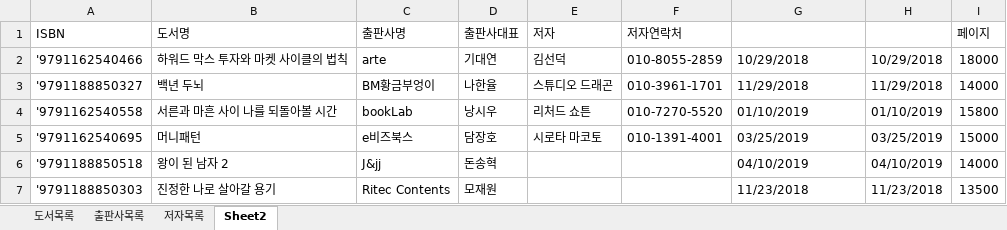
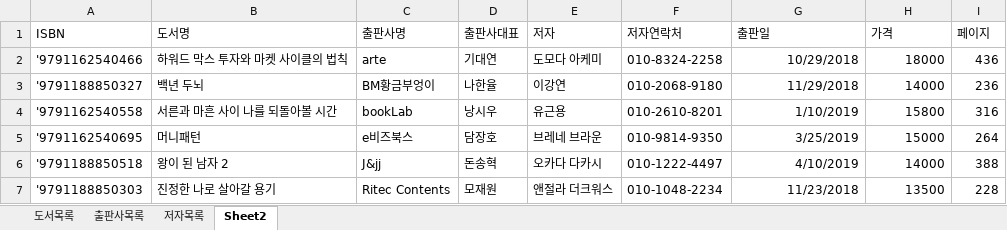
Before and after one commit to hooninfinity/Biz_403_2021_04_DBMS, an Excel workbook: 도서대여 프로젝트/샘플-도서정보(2021-04-29).xlsx, sheet Sheet2, drawn as a sheet; only a part is shown; values as stored, in another font and other column widths than the file's, no borders; the diff covers the shown part only; the diff names each change by its address in the sheet, - before the commit and + after, or states it on an @@ line.

```diff
--- a/도서대여 프로젝트/샘플-도서정보(2021-04-29).xlsx (sheet Sheet2)
+++ b/도서대여 프로젝트/샘플-도서정보(2021-04-29).xlsx (sheet Sheet2)
-G1: (empty)
+G1: 출판일
-H1: (empty)
+H1: 가격
-E2 (저자): 김선덕
+E2 (저자): 도모다 아케미
-F2 (저자연락처): 010-8055-2859
+F2 (저자연락처): 010-8324-2258
-G2:G3 alignment: left
+G2:G3 alignment: right
-H2 (가격): 10/29/2018
+H2 (가격): 18000
-I2 (페이지): 18000
+I2 (페이지): 436
-E3 (저자): 스튜디오 드래곤
+E3 (저자): 이강연
-F3 (저자연락처): 010-3961-1701
+F3 (저자연락처): 010-2068-9180
-H3 (가격): 11/29/2018
+H3 (가격): 14000
-I3 (페이지): 14000
+I3 (페이지): 236
-E4 (저자): 리처드 쇼튼
+E4 (저자): 유근용
-F4 (저자연락처): 010-7270-5520
+F4 (저자연락처): 010-2610-8201
-G4 (출판일): 01/10/2019
+G4 (출판일): 1/10/2019
-H4 (가격): 01/10/2019
+H4 (가격): 15800
-I4 (페이지): 15800
+I4 (페이지): 316
-E5 (저자): 시로타 마코토
+E5 (저자): 브레네 브라운
-F5 (저자연락처): 010-1391-4001
+F5 (저자연락처): 010-9814-9350
-G5 (출판일): 03/25/2019
+G5 (출판일): 3/25/2019
-H5 (가격): 03/25/2019
+H5 (가격): 15000
-I5 (페이지): 15000
+I5 (페이지): 264
-E6 (저자): (empty)
+E6 (저자): 오카다 다카시
-F6 (저자연락처): (empty)
+F6 (저자연락처): 010-1222-4497
-G6 (출판일): 04/10/2019
+G6 (출판일): 4/10/2019
-H6 (가격): 04/10/2019
+H6 (가격): 14000
-I6 (페이지): 14000
+I6 (페이지): 388
-E7 (저자): (empty)
+E7 (저자): 앤절라 더크워스
-F7 (저자연락처): (empty)
+F7 (저자연락처): 010-1048-2234
-G7 alignment: left
+G7 alignment: right
-H7 (가격): 11/23/2018
+H7 (가격): 13500
-I7 (페이지): 13500
+I7 (페이지): 228
```
Also changed, not shown: 1 added row, 1 removed row, 108 edited cells and cell formats elsewhere in this sheet, sheet 도서목록, formulas that keep their value, 도서대여 프로젝트/도서정보-테이블명세.xlsx, 5 other files.
